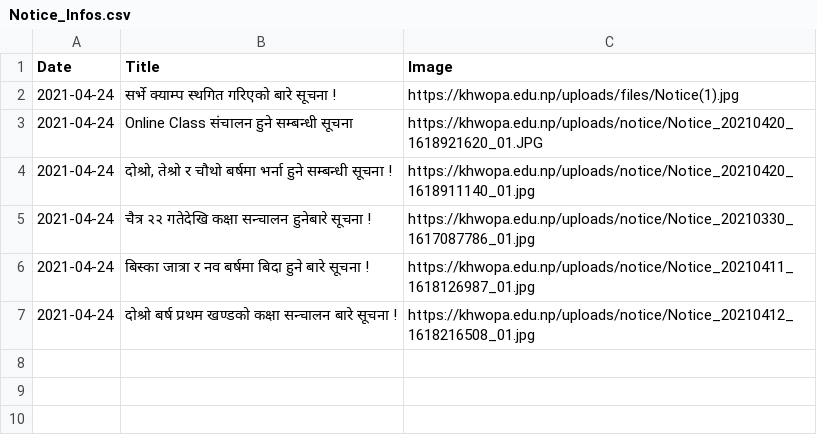
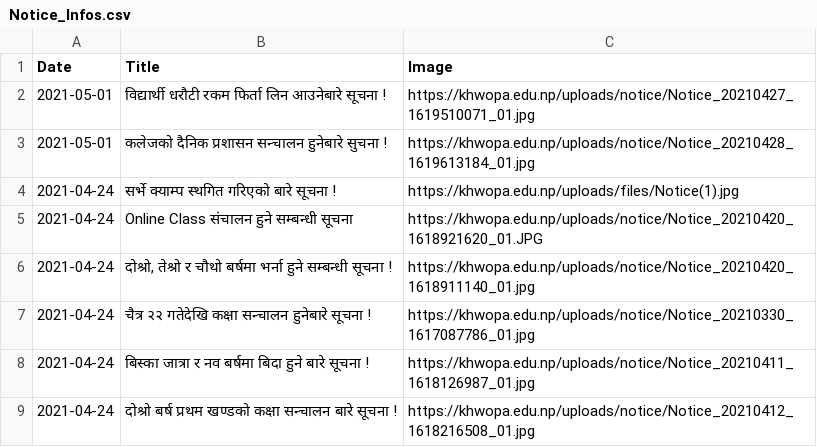
Before and after one commit to LaxmanMaharjan/Notice_Notifier, a CSV file: Notice_Infos.csv, drawn as a sheet.

Commit message:
Adding New Notices

```diff
--- a/Notice_Infos.csv
+++ b/Notice_Infos.csv
@@ -1,2 +1,4 @@
 Date,Title,Image
+2021-05-01,विद्यार्थी धरौटी रकम फिर्ता लिन आउनेबारे सूचना !,https://khwopa.edu.np/uploads/notice/Notice_20210427_1619510071_01.jpg
+2021-05-01,कलेजको दैनिक प्रशासन सन्चालन हुनेबारे सुचना !,https://khwopa.edu.np/uploads/notice/Notice_20210428_1619613184_01.jpg
 2021-04-24,सर्भे क्याम्प स्थगित गरिएको बारे सूचना !,https://khwopa.edu.np/uploads/files/Notice(1).jpg
```
